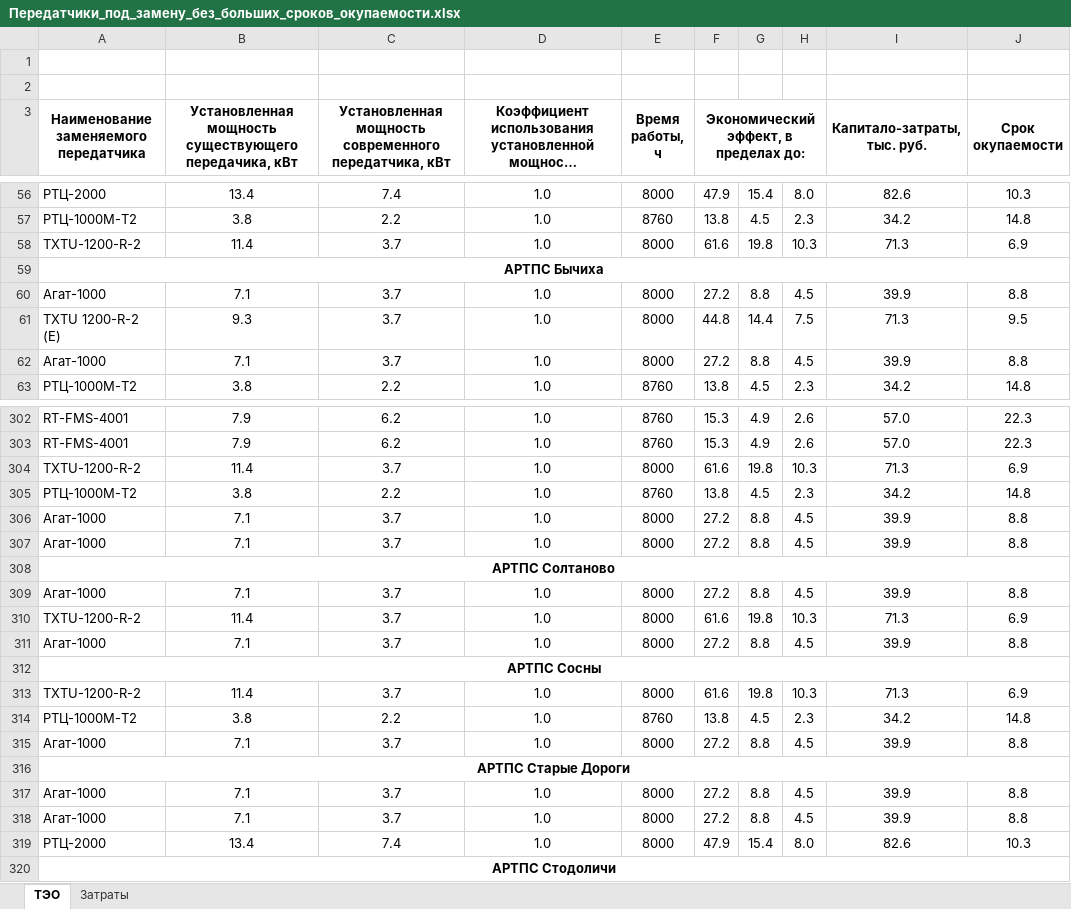
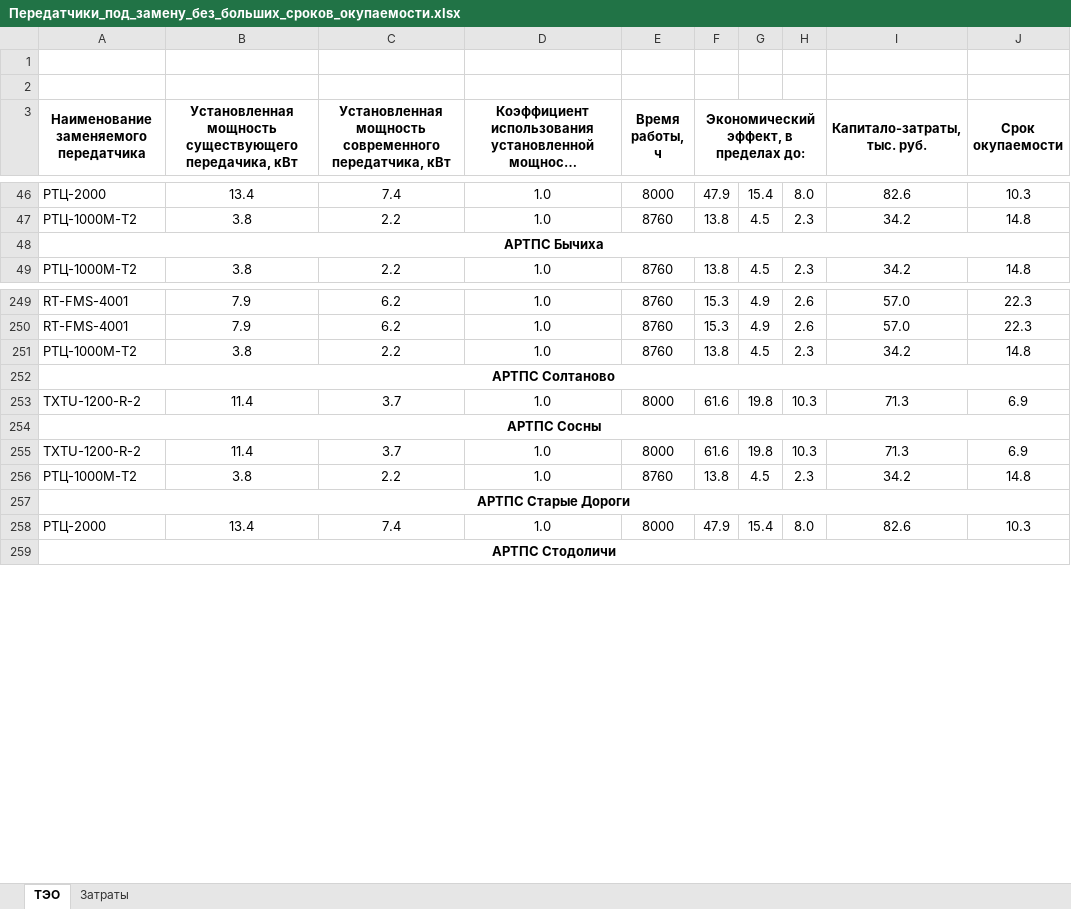
Before and after one commit to pavelperekhval/Beltelekom, an Excel workbook: Передатчики_под_замену_без_больших_сроков_окупаемости.xlsx, sheet ТЭО, drawn as a sheet; only a part is shown, gaps mark what is left out; long unchanged cells end in …; values as stored, in another font and other column widths than the file's, no borders; removed rows and columns are numbered as before the commit, all else as after; the diff covers the shown part only; the diff names each change by its address in the sheet, - before the commit and + after, or states it on an @@ line.

```diff
--- a/Передатчики_под_замену_без_больших_сроков_окупаемости.xlsx (sheet ТЭО)
+++ b/Передатчики_под_замену_без_больших_сроков_окупаемости.xlsx (sheet ТЭО)
-row 58: TXTU-1200-R-2 | 11.4 | 3.7 | 1.0 | 8000 | 61.6 | 19.8 | 10.3 | 71.3 | 6.9
-row 60: Агат-1000 | 7.1 | 3.7 | 1.0 | 8000 | 27.2 | 8.8 | 4.5 | 39.9 | 8.8
-row 61: TXTU 1200-R-2 (Е) | 9.3 | 3.7 | 1.0 | 8000 | 44.8 | 14.4 | 7.5 | 71.3 | 9.5
-row 62: Агат-1000 | 7.1 | 3.7 | 1.0 | 8000 | 27.2 | 8.8 | 4.5 | 39.9 | 8.8
@@ row 305 moved to row 251: РТЦ-1000М-Т2 @@
@@ row 308 moved to row 252: АРТПС Солтаново @@
-row 306: Агат-1000 | 7.1 | 3.7 | 1.0 | 8000 | 27.2 | 8.8 | 4.5 | 39.9 | 8.8
-row 307: Агат-1000 | 7.1 | 3.7 | 1.0 | 8000 | 27.2 | 8.8 | 4.5 | 39.9 | 8.8
-row 309: Агат-1000 | 7.1 | 3.7 | 1.0 | 8000 | 27.2 | 8.8 | 4.5 | 39.9 | 8.8
-row 310: TXTU-1200-R-2 | 11.4 | 3.7 | 1.0 | 8000 | 61.6 | 19.8 | 10.3 | 71.3 | 6.9
-row 311: Агат-1000 | 7.1 | 3.7 | 1.0 | 8000 | 27.2 | 8.8 | 4.5 | 39.9 | 8.8
-row 315: Агат-1000 | 7.1 | 3.7 | 1.0 | 8000 | 27.2 | 8.8 | 4.5 | 39.9 | 8.8
-row 317: Агат-1000 | 7.1 | 3.7 | 1.0 | 8000 | 27.2 | 8.8 | 4.5 | 39.9 | 8.8
-row 318: Агат-1000 | 7.1 | 3.7 | 1.0 | 8000 | 27.2 | 8.8 | 4.5 | 39.9 | 8.8
```
Also changed, not shown: 62 removed rows and 3 edited cells elsewhere in this sheet, sheet Затраты, formulas that keep their value, Ожидаемое потребление предприятия за пятилетку с учетом мероприятий.xlsx, Программа мер-тий + прогрессивные с разбивкой -Лещун.xlsx, 1 other file.
